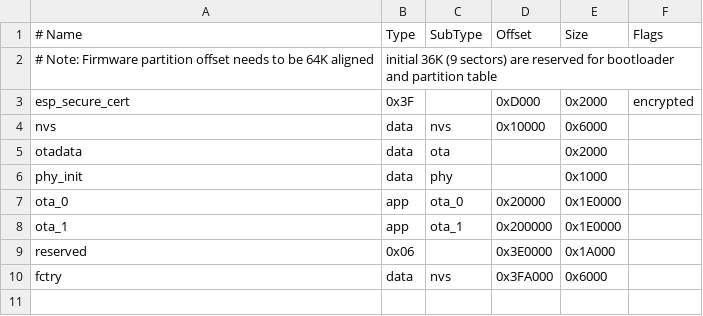
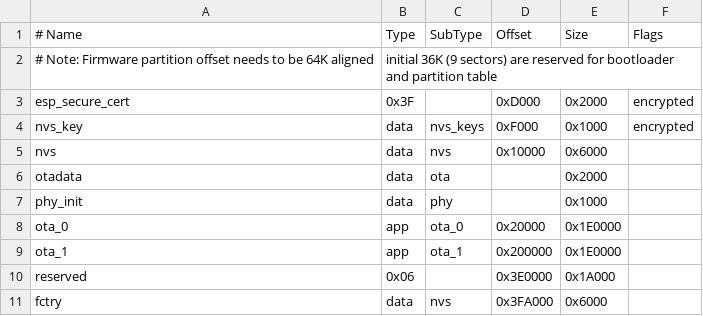
Before and after one commit to mjlwong/30.117_IoT_Project, a CSV file: partitions_4mb_optimised.csv, drawn as a sheet; the diff names each change by its address in the sheet, - before the commit and + after, or states it on an @@ line.

```diff
--- a/partitions_4mb_optimised.csv
+++ b/partitions_4mb_optimised.csv
+row 4: nvs_key | data | nvs_keys | 0xF000 | 0x1000 | encrypted
```
Also changed, not shown: 5 other files.
